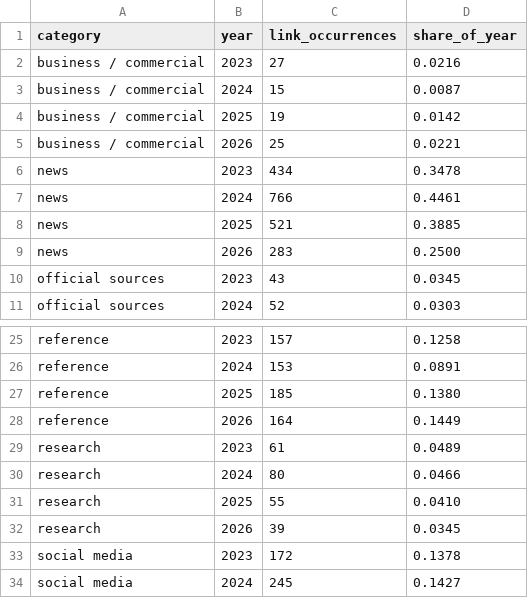
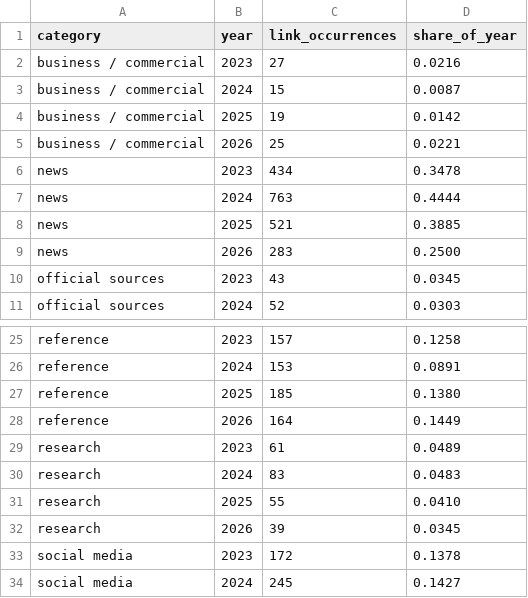
Before and after one commit to abdymok/substack_archive, a CSV file: working_set/2023-2026_category_year.csv, drawn as a sheet; only a part is shown, gaps mark what is left out.

Commit message:
Normalize White House and Ukraine Economic Outlook source aliases

```diff
--- a/working_set/2023-2026_category_year.csv
+++ b/working_set/2023-2026_category_year.csv
@@ -6,3 +6,3 @@ business / commercial,2026,25,0.0221
 news,2023,434,0.3478
-news,2024,766,0.4461
+news,2024,763,0.4444
 news,2025,521,0.3885
@@ -29,3 +29,3 @@ reference,2026,164,0.1449
 research,2023,61,0.0489
-research,2024,80,0.0466
+research,2024,83,0.0483
 research,2025,55,0.0410
```
